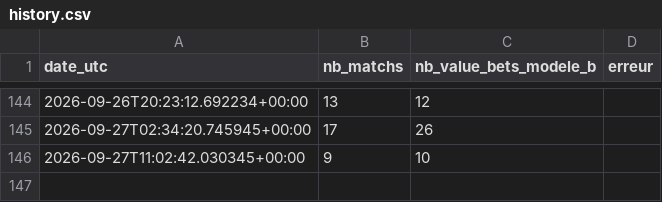
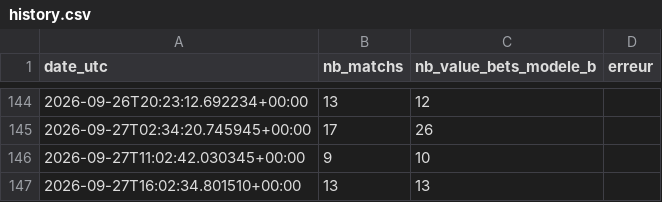
Before and after one commit to djabiganpronos/robot_code90_x_promptv10, a CSV file: docs/data/history.csv, drawn as a sheet; only a part is shown, gaps mark what is left out; the diff names each change by its address in the sheet, - before the commit and + after, or states it on an @@ line.

```diff
--- a/docs/data/history.csv
+++ b/docs/data/history.csv
+row 147: 2026-09-27T16:02:34.801510+00:00 | 13 | 13
```
Also changed, not shown: 1 other file.
